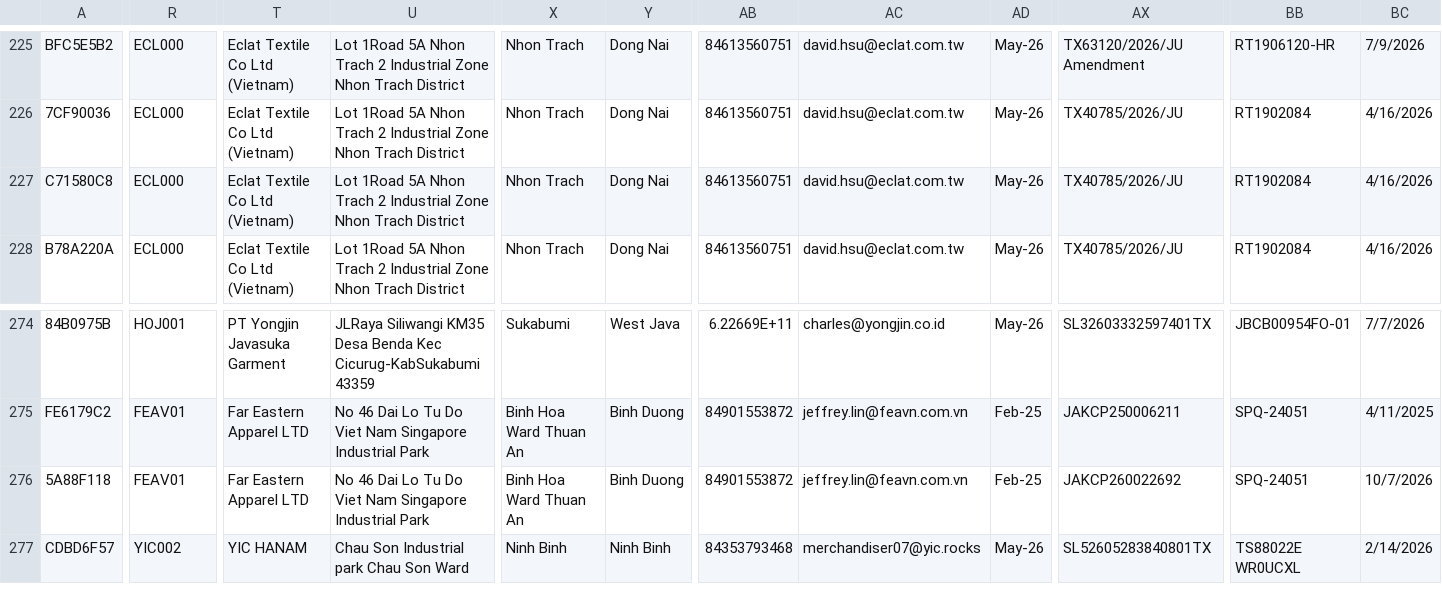
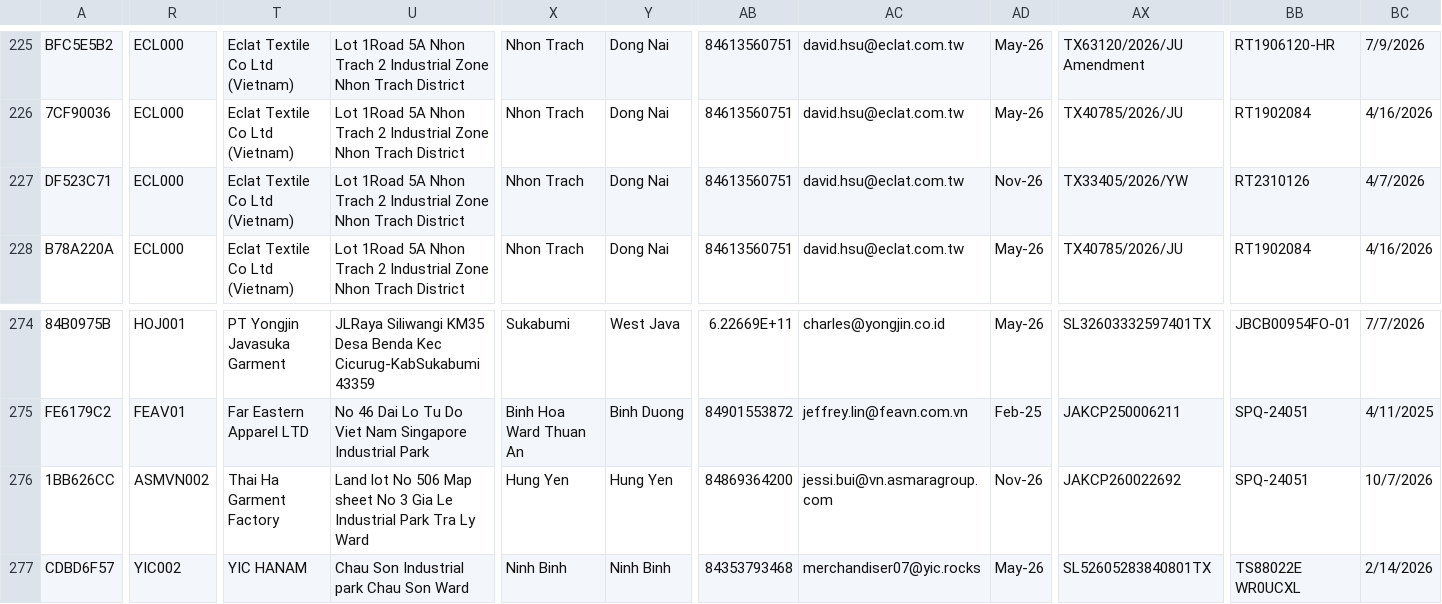
Before and after one commit to chihyang1/vuori-compliance-dashboard, a CSV file: Vuori eFiling Master.csv, drawn as a sheet; only a part is shown, gaps mark what is left out; the diff names each change by its address in the sheet, - before the commit and + after, or states it on an @@ line.

Commit message:
Add files via upload

```diff
--- a/Vuori eFiling Master.csv
+++ b/Vuori eFiling Master.csv
-A227: C71580C8
+A227: DF523C71
-AD227: May-26
+AD227: Nov-26
-AX227: TX40785/2026/JU
+AX227: TX33405/2026/YW
-BB227: RT1902084
+BB227: RT2310126
-BC227: 4/16/2026
+BC227: 4/7/2026
-A276: 5A88F118
+A276: 1BB626CC
-R276: FEAV01
+R276: ASMVN002
-T276: Far Eastern Apparel LTD
+T276: Thai Ha Garment Factory
-U276: No 46 Dai Lo Tu Do Viet Nam Singapore Industrial Park
+U276: Land lot No 506 Map sheet No 3 Gia Le Industrial Park Tra Ly Ward
-X276: Binh Hoa Ward Thuan An
+X276: Hung Yen
-Y276: Binh Duong
+Y276: Hung Yen
-AB276: 84901553872
+AB276: 84869364200
-AC276: jeffrey.lin@feavn.com.vn
+AC276: jessi.bui@vn.asmaragroup.com
-AD276: Feb-25
+AD276: Nov-26
```
